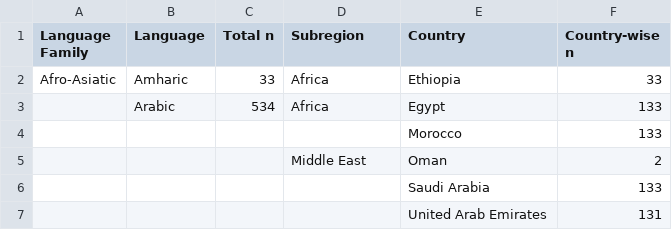
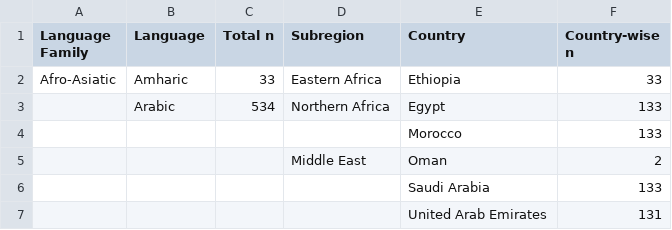
Before and after one commit to themusiclab/universal-music, a CSV file: viz/table1.csv, drawn as a sheet; only a part is shown.

Commit message:
update Table 1, remove incomplete warning

```diff
--- a/viz/table1.csv
+++ b/viz/table1.csv
@@ -1,4 +1,4 @@
 Language Family,Language,Total n,Subregion,Country,Country-wise n
-Afro-Asiatic,Amharic,33,Africa,Ethiopia,33
-,Arabic,534,Africa,Egypt,133
+Afro-Asiatic,Amharic,33,Eastern Africa,Ethiopia,33
+,Arabic,534,Northern Africa,Egypt,133
 ,,,,Morocco,133
```
Also changed, not shown: 2 other files.
